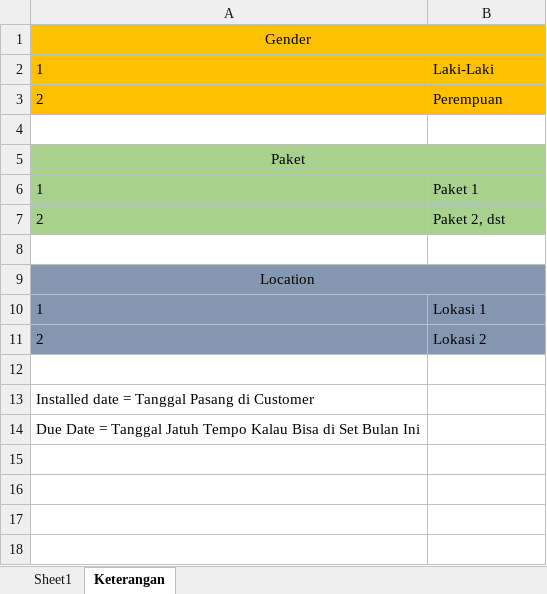
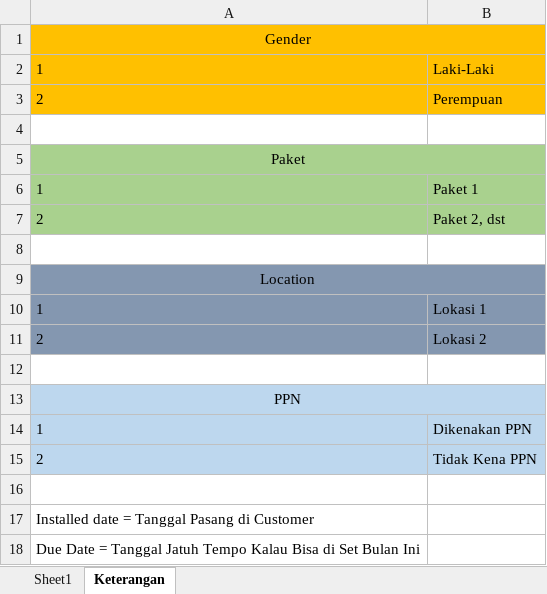
Before and after one commit to andreracodex/isp, an Excel workbook: public/Import.xlsx, sheet Keterangan, drawn as a sheet; values as stored, in another font and other column widths than the file's, no borders; the diff names each change by its address in the sheet, - before the commit and + after, or states it on an @@ line.

```diff
--- a/public/Import.xlsx (sheet Keterangan)
+++ b/public/Import.xlsx (sheet Keterangan)
+row 13: PPN
+row 14: 1 | Dikenakan PPN
+row 15: 2 | Tidak Kena PPN
+row 16: (empty)
```
Also changed, not shown: sheet Sheet1, 2 other files.
